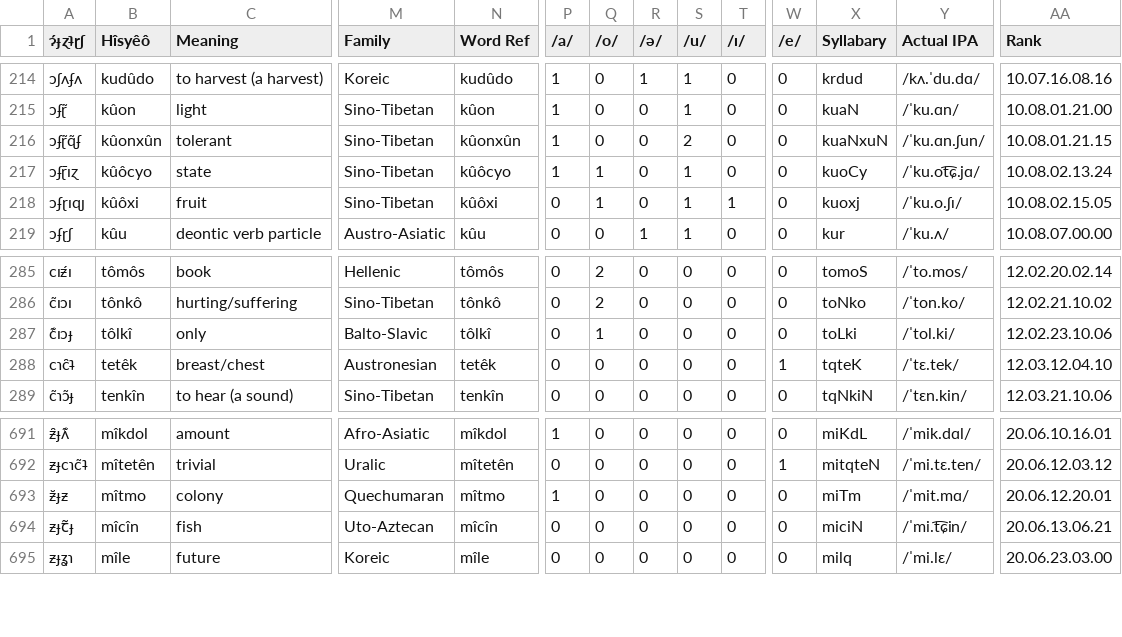
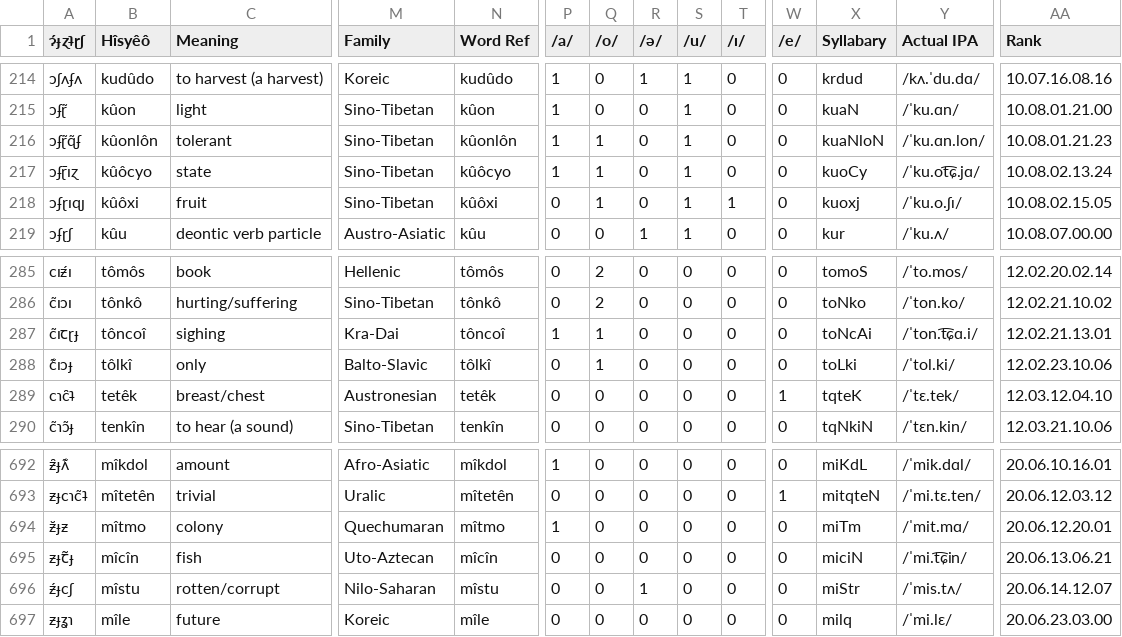
Before and after one commit to Hisyeo/Hisyeo.github.io, a CSV file: static/words.csv, drawn as a sheet; only a part is shown, gaps mark what is left out; rows hold the shown columns only; the diff names each change by its address in the sheet, - before the commit and + after, or states it on an @@ line.

Commit message:
Fix "tolerant" source transciption, add words for "sighing" and "rotten/corrupt"

```diff
--- a/static/words.csv
+++ b/static/words.csv
-B216 (Hîsyêô): kûonxûn
+B216 (Hîsyêô): kûonlôn
-N216 (Word Ref): kûonxûn
+N216 (Word Ref): kûonlôn
-Q216 (/o/): 0
+Q216 (/o/): 1
-S216 (/u/): 2
+S216 (/u/): 1
-X216 (Syllabary): kuaNxuN
+X216 (Syllabary): kuaNloN
-Y216 (Actual IPA): /ˈku.ɑn.ʃun/
+Y216 (Actual IPA): /ˈku.ɑn.lon/
-AA216 (Rank): 10.08.01.21.15
+AA216 (Rank): 10.08.01.21.23
+row 287: c̃ıꞇɽɟ | tôncoî | sighing | Kra-Dai | tôncoî | 1 | 1 | 0 | 0 | 0 | 0 | toNcAi | /ˈton.t͡ɕɑ.i/ | 12.02.21.13.01
+row 696: ƶ́ɟcʃ | mîstu | rotten/corrupt | Nilo-Saharan | mîstu | 0 | 0 | 1 | 0 | 0 | 0 | miStr | /ˈmis.tʌ/ | 20.06.14.12.07
```
